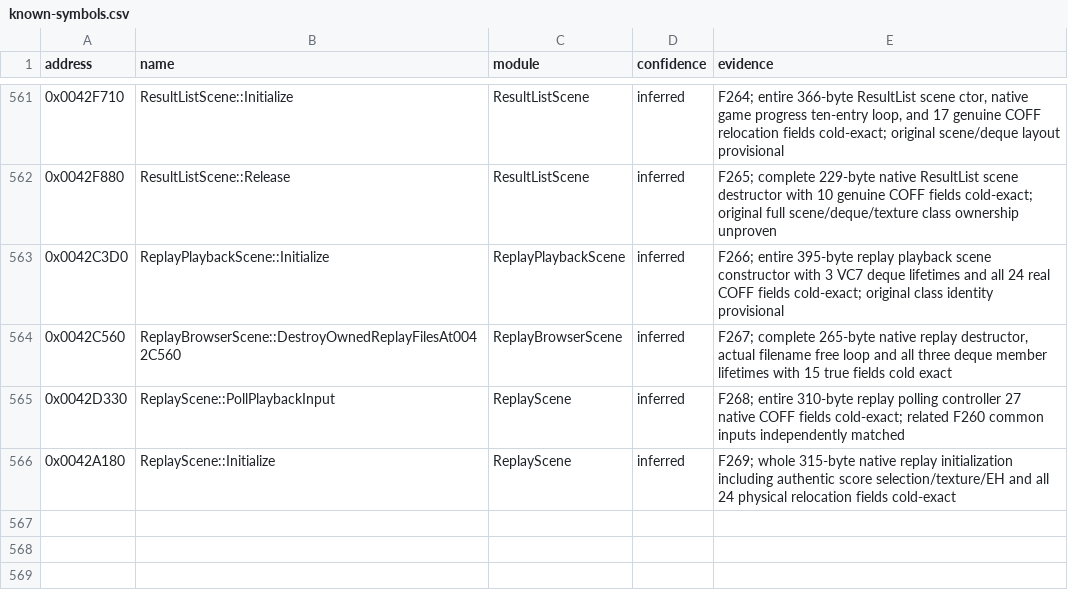
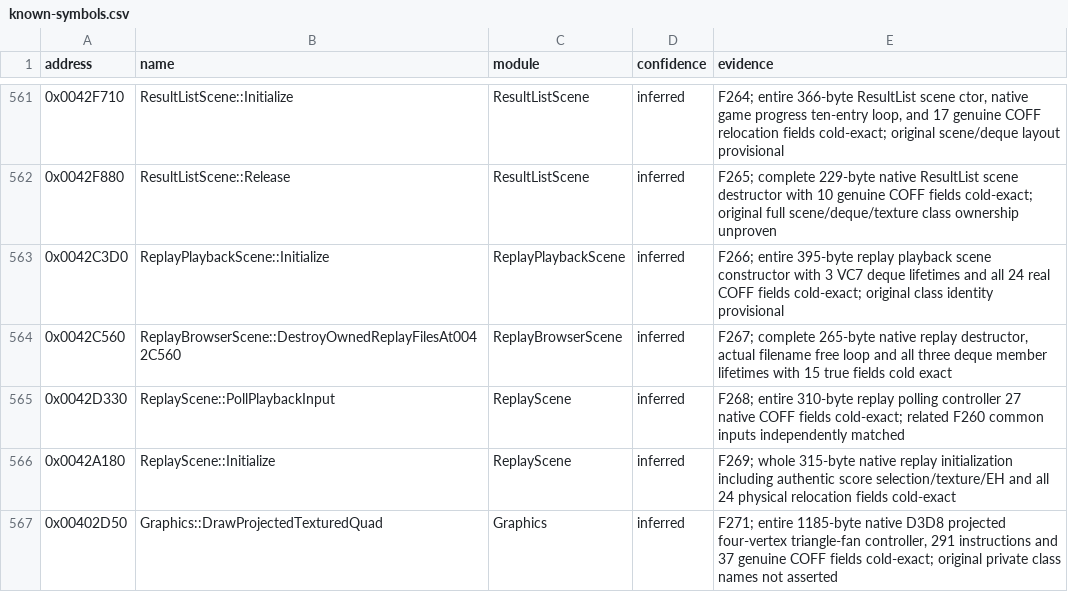
Before and after one commit to N0zoM1z0/th075, a CSV file: config/known-symbols.csv, drawn as a sheet; only a part is shown, gaps mark what is left out; the diff names each change by its address in the sheet, - before the commit and + after, or states it on an @@ line.

```diff
--- a/config/known-symbols.csv
+++ b/config/known-symbols.csv
+row 567: 0x00402D50 | Graphics::DrawProjectedTexturedQuad | Graphics | inferred | F271; entire 1185-byte native D3D8 projected four-vertex triangle-fan controller, 291 instructions and 37 genuine COFF fields cold-exact; original private class names not asserted
```
Also changed, not shown: config/implemented.csv, config/matches.csv, 10 other files.
